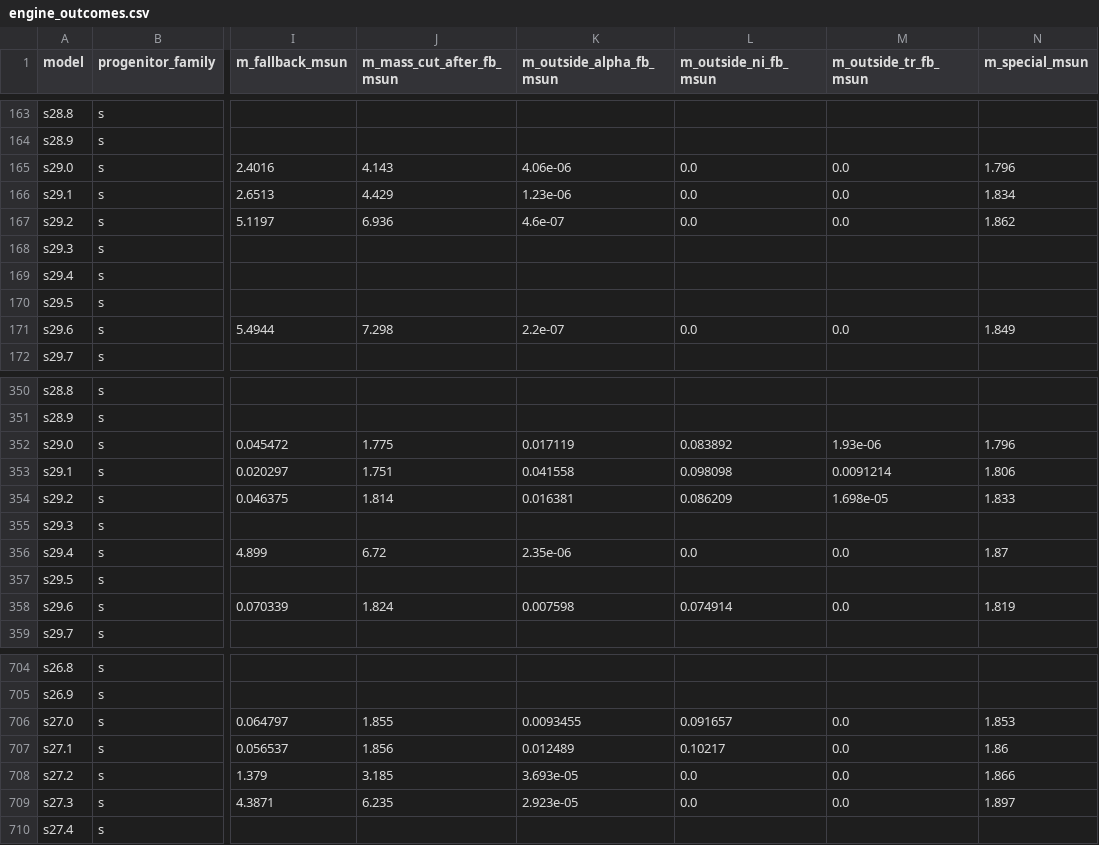
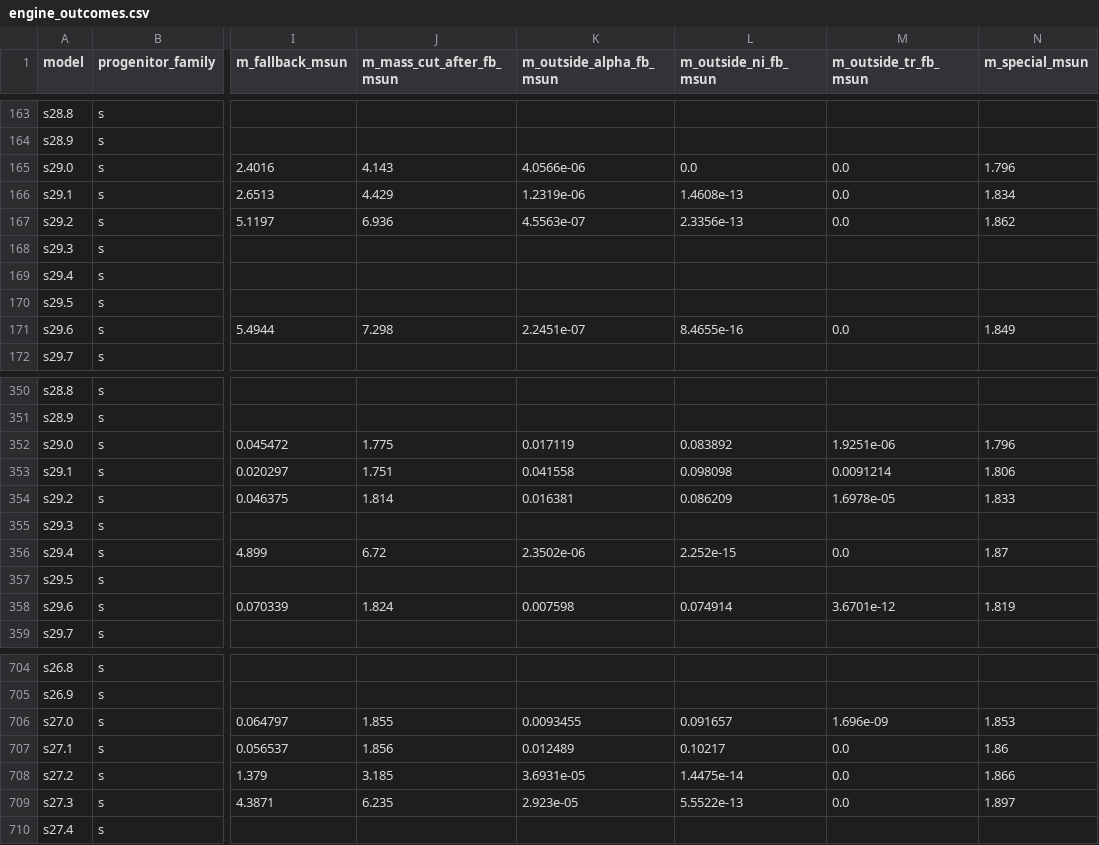
Before and after one commit to FedeMoroni/stellar-collapse-classification, a CSV file: data/silver/engine_outcomes.csv, drawn as a sheet; only a part is shown, gaps mark what is left out; the diff covers the shown part only; the diff names each change by its address in the sheet, - before the commit and + after, or states it on an @@ line.

Commit message:
fix: align Silver features with source data and update EDA

```diff
--- a/data/silver/engine_outcomes.csv
+++ b/data/silver/engine_outcomes.csv
-K165 (m_outside_alpha_fb_msun): 4.06e-06
+K165 (m_outside_alpha_fb_msun): 4.0566e-06
-K166 (m_outside_alpha_fb_msun): 1.23e-06
+K166 (m_outside_alpha_fb_msun): 1.2319e-06
-L166 (m_outside_ni_fb_msun): 0.0
+L166 (m_outside_ni_fb_msun): 1.4608e-13
-K167 (m_outside_alpha_fb_msun): 4.6e-07
+K167 (m_outside_alpha_fb_msun): 4.5563e-07
-L167 (m_outside_ni_fb_msun): 0.0
+L167 (m_outside_ni_fb_msun): 2.3356e-13
-K171 (m_outside_alpha_fb_msun): 2.2e-07
+K171 (m_outside_alpha_fb_msun): 2.2451e-07
-L171 (m_outside_ni_fb_msun): 0.0
+L171 (m_outside_ni_fb_msun): 8.4655e-16
-M352 (m_outside_tr_fb_msun): 1.93e-06
+M352 (m_outside_tr_fb_msun): 1.9251e-06
-M354 (m_outside_tr_fb_msun): 1.698e-05
+M354 (m_outside_tr_fb_msun): 1.6978e-05
-K356 (m_outside_alpha_fb_msun): 2.35e-06
+K356 (m_outside_alpha_fb_msun): 2.3502e-06
-L356 (m_outside_ni_fb_msun): 0.0
+L356 (m_outside_ni_fb_msun): 2.252e-15
-M358 (m_outside_tr_fb_msun): 0.0
+M358 (m_outside_tr_fb_msun): 3.6701e-12
-M706 (m_outside_tr_fb_msun): 0.0
+M706 (m_outside_tr_fb_msun): 1.696e-09
-K708 (m_outside_alpha_fb_msun): 3.693e-05
+K708 (m_outside_alpha_fb_msun): 3.6931e-05
-L708 (m_outside_ni_fb_msun): 0.0
+L708 (m_outside_ni_fb_msun): 1.4475e-14
-L709 (m_outside_ni_fb_msun): 0.0
+L709 (m_outside_ni_fb_msun): 5.5522e-13
```
Also changed, not shown: 6 edited cells elsewhere in this file, 5 other files.
